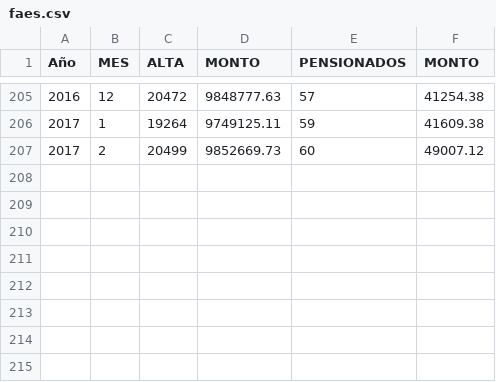
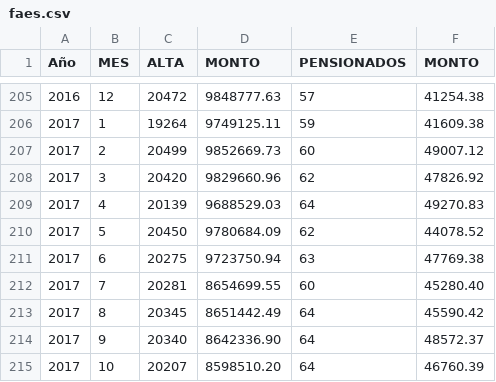
Before and after one commit to henry-diaz/load_employments, a CSV file: db/faes.csv, drawn as a sheet; only a part is shown, gaps mark what is left out.

```diff
--- a/db/faes.csv
+++ b/db/faes.csv
@@ -207 +207,9 @@ Año,MES ,ALTA,MONTO,PENSIONADOS,MONTO
 2017,2,20499,9852669.73,60,49007.12
+2017,3,20420,9829660.96,62,47826.92
+2017,4,20139,9688529.03,64,49270.83
+2017,5,20450,9780684.09,62,44078.52
+2017,6,20275,9723750.94,63,47769.38
+2017,7,20281,8654699.55,60,45280.40
+2017,8,20345,8651442.49,64,45590.42
+2017,9,20340,8642336.90,64,48572.37
+2017,10,20207,8598510.20,64,46760.39
```
Also changed, not shown: db/bienestar.csv, 38 other files.
